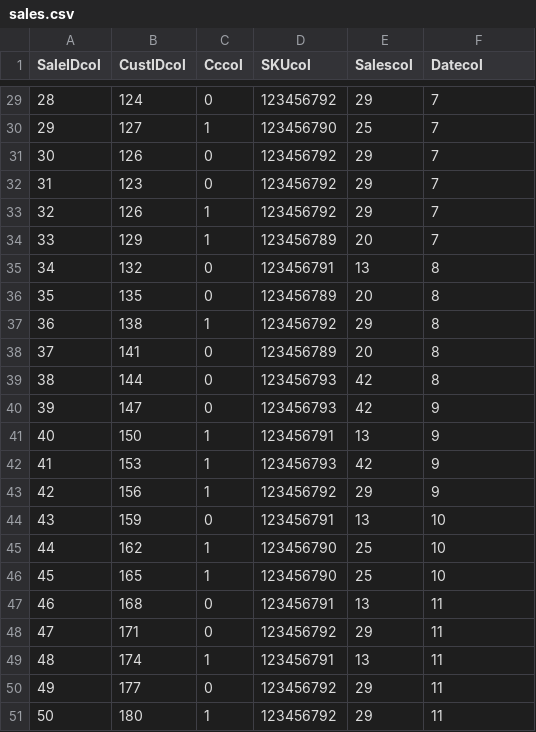
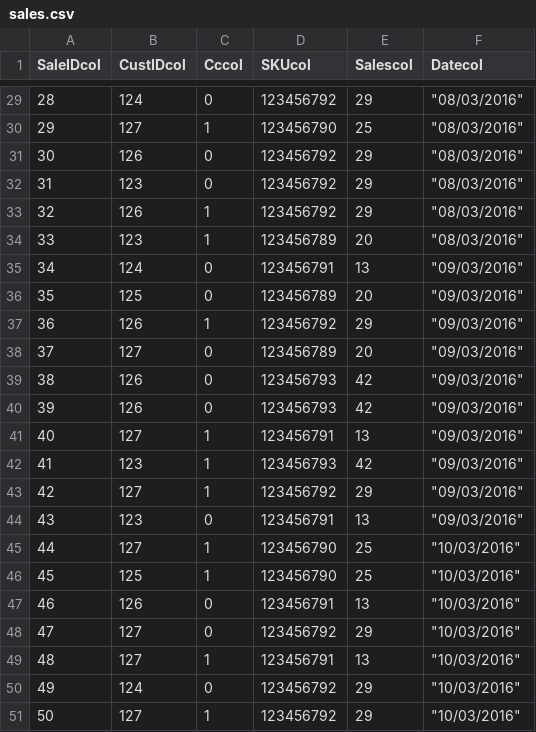
Before and after one commit to nareshshah139/Python-POS, a CSV file: sales.csv, drawn as a sheet; only a part is shown, gaps mark what is left out; the diff covers the shown part only.

```diff
--- a/sales.csv
+++ b/sales.csv
@@ -29,23 +29,23 @@ SaleIDcol;CustIDcol;Cccol;SKUcol;Salescol;Datecol
-28;124;0;123456792;29;7
-29;127;1;123456790;25;7
-30;126;0;123456792;29;7
-31;123;0;123456792;29;7
-32;126;1;123456792;29;7
-33;129;1;123456789;20;7
-34;132;0;123456791;13;8
-35;135;0;123456789;20;8
-36;138;1;123456792;29;8
-37;141;0;123456789;20;8
-38;144;0;123456793;42;8
-39;147;0;123456793;42;9
-40;150;1;123456791;13;9
-41;153;1;123456793;42;9
-42;156;1;123456792;29;9
-43;159;0;123456791;13;10
-44;162;1;123456790;25;10
-45;165;1;123456790;25;10
-46;168;0;123456791;13;11
-47;171;0;123456792;29;11
-48;174;1;123456791;13;11
-49;177;0;123456792;29;11
-50;180;1;123456792;29;11
+28;124;0;123456792;29;"""08/03/2016"""
+29;127;1;123456790;25;"""08/03/2016"""
+30;126;0;123456792;29;"""08/03/2016"""
+31;123;0;123456792;29;"""08/03/2016"""
+32;126;1;123456792;29;"""08/03/2016"""
+33;123;1;123456789;20;"""08/03/2016"""
+34;124;0;123456791;13;"""09/03/2016"""
+35;125;0;123456789;20;"""09/03/2016"""
+36;126;1;123456792;29;"""09/03/2016"""
+37;127;0;123456789;20;"""09/03/2016"""
+38;126;0;123456793;42;"""09/03/2016"""
+39;126;0;123456793;42;"""09/03/2016"""
+40;127;1;123456791;13;"""09/03/2016"""
+41;123;1;123456793;42;"""09/03/2016"""
+42;127;1;123456792;29;"""09/03/2016"""
+43;123;0;123456791;13;"""09/03/2016"""
+44;127;1;123456790;25;"""10/03/2016"""
+45;125;1;123456790;25;"""10/03/2016"""
+46;126;0;123456791;13;"""10/03/2016"""
+47;127;0;123456792;29;"""10/03/2016"""
+48;127;1;123456791;13;"""10/03/2016"""
+49;124;0;123456792;29;"""10/03/2016"""
+50;127;1;123456792;29;"""10/03/2016"""
```
Also changed, not shown: 27 edited cells elsewhere in this file, 2 other files.
